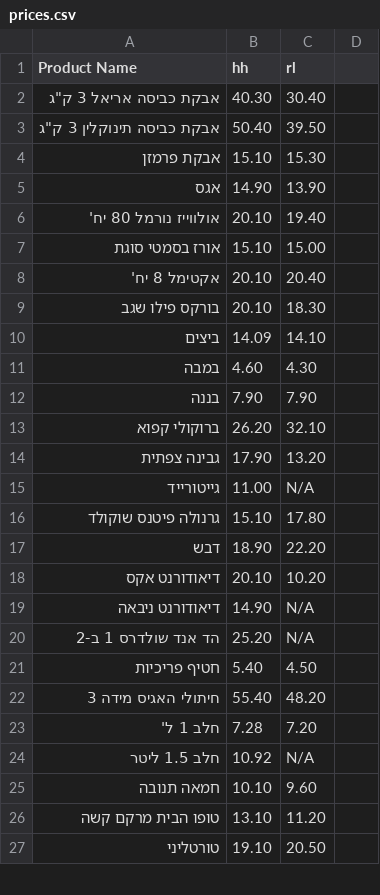
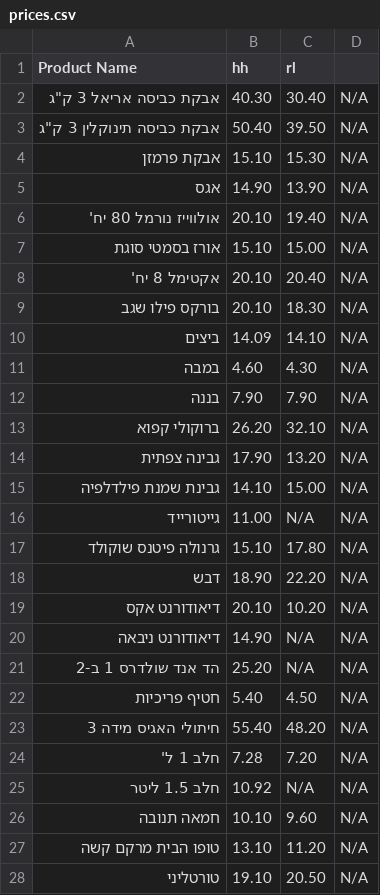
Before and after one commit to danif1973/shopping-list, a CSV file: prices.csv, drawn as a sheet; only a part is shown; the diff covers the shown part only.

Commit message:
Update prices.csv 02/07/2025 11:46:48.52

```diff
--- a/prices.csv
+++ b/prices.csv
@@ -2,26 +2,27 @@
-"אבקת כביסה אריאל 3 ק""ג",40.30,30.40
-"אבקת כביסה תינוקלין 3 ק""ג",50.40,39.50
-אבקת פרמזן ,15.10,15.30
-אגס,14.90,13.90
-אולווייז נורמל 80 יח',20.10,19.40
-אורז בסמטי סוגת,15.10,15.00
-אקטימל 8 יח',20.10,20.40
-בורקס פילו  שגב,20.10,18.30
-ביצים,14.09,14.10
-במבה,4.60,4.30
-בננה,7.90,7.90
-ברוקולי קפוא,26.20,32.10
-גבינה צפתית,17.90,13.20
-גייטורייד,11.00,N/A
-גרנולה פיטנס שוקולד,15.10,17.80
-דבש,18.90,22.20
-דיאודורנט אקס,20.10,10.20
-דיאודורנט ניבאה,14.90,N/A
-הד אנד שולדרס 1 ב-2,25.20,N/A
-חטיף פריכיות,5.40,4.50
-חיתולי האגיס מידה 3,55.40,48.20
-חלב 1 ל',7.28,7.20
-חלב 1.5 ליטר,10.92,N/A
-חמאה תנובה,10.10,9.60
-טופו הבית מרקם קשה,13.10,11.20
-טורטליני,19.10,20.50
+"אבקת כביסה אריאל 3 ק""ג",40.30,30.40,N/A
+"אבקת כביסה תינוקלין 3 ק""ג",50.40,39.50,N/A
+אבקת פרמזן ,15.10,15.30,N/A
+אגס,14.90,13.90,N/A
+אולווייז נורמל 80 יח',20.10,19.40,N/A
+אורז בסמטי סוגת,15.10,15.00,N/A
+אקטימל 8 יח',20.10,20.40,N/A
+בורקס פילו  שגב,20.10,18.30,N/A
+ביצים,14.09,14.10,N/A
+במבה,4.60,4.30,N/A
+בננה,7.90,7.90,N/A
+ברוקולי קפוא,26.20,32.10,N/A
+גבינה צפתית,17.90,13.20,N/A
+גבינת שמנת פילדלפיה,14.10,15.00,N/A
+גייטורייד,11.00,N/A,N/A
+גרנולה פיטנס שוקולד,15.10,17.80,N/A
+דבש,18.90,22.20,N/A
+דיאודורנט אקס,20.10,10.20,N/A
+דיאודורנט ניבאה,14.90,N/A,N/A
+הד אנד שולדרס 1 ב-2,25.20,N/A,N/A
+חטיף פריכיות,5.40,4.50,N/A
+חיתולי האגיס מידה 3,55.40,48.20,N/A
+חלב 1 ל',7.28,7.20,N/A
+חלב 1.5 ליטר,10.92,N/A,N/A
+חמאה תנובה,10.10,9.60,N/A
+טופו הבית מרקם קשה,13.10,11.20,N/A
+טורטליני,19.10,20.50,N/A
```
Also changed, not shown: 6 added rows and 54 edited cells elsewhere in this file.
